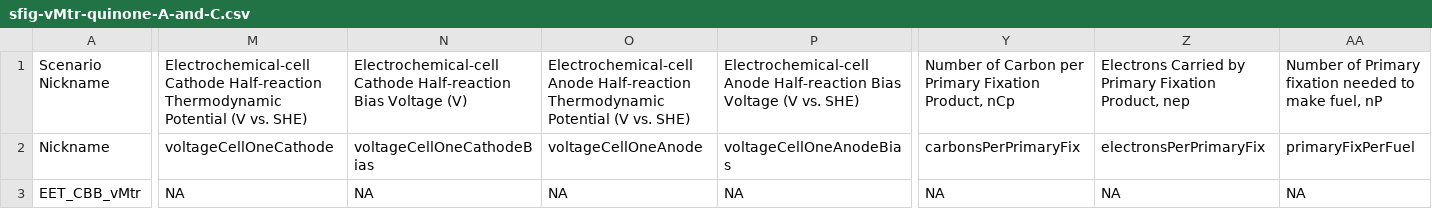
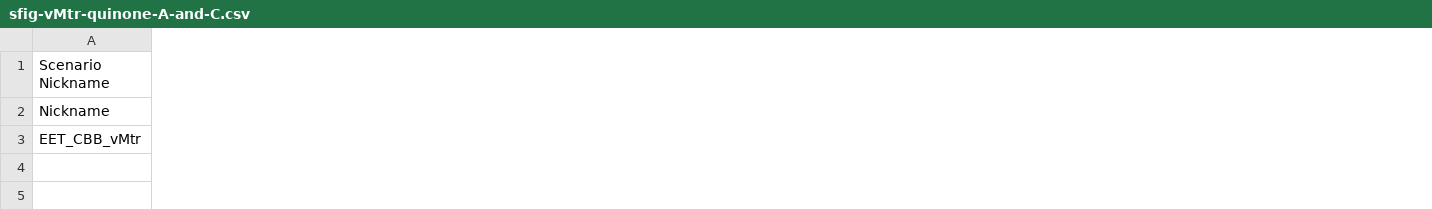
Before and after one commit to barstowlab/rewiredcarbon, a CSV file: input/sfig-vMtr-quinone-A-and-C.csv, drawn as a sheet; only a part is shown, gaps mark what is left out; the diff covers the shown part only; the diff names each change by its address in the sheet, - before the commit and + after, or states it on an @@ line.

```diff
--- a/input/sfig-vMtr-quinone-A-and-C.csv
+++ b/input/sfig-vMtr-quinone-A-and-C.csv
-column M, rows 1-3: Electrochemical-cell Cathode Half-reaction Thermodynamic Potential (V vs. SHE) | voltageCellOneCathode | NA
-column N, rows 1-3: Electrochemical-cell Cathode Half-reaction Bias Voltage (V) | voltageCellOneCathodeBias | NA
-column O, rows 1-3: Electrochemical-cell Anode Half-reaction Thermodynamic Potential (V vs. SHE) | voltageCellOneAnode | NA
-column P, rows 1-3: Electrochemical-cell Anode Half-reaction Bias Voltage (V vs. SHE) | voltageCellOneAnodeBias | NA
-column Y, rows 1-3: Number of Carbon per Primary Fixation Product, nCp | carbonsPerPrimaryFix | NA
-column Z, rows 1-3: Electrons Carried by Primary Fixation Product, nep | electronsPerPrimaryFix | NA
-column AA, rows 1-3: Number of Primary fixation needed to make fuel, nP | primaryFixPerFuel | NA
```
Also changed, not shown: 16 removed columns and 6 edited cells elsewhere in this file, input/sfig-NADH_ATP_Fd.csv, input/sfig-vMtr-quinone-B.csv, 9 other files.
